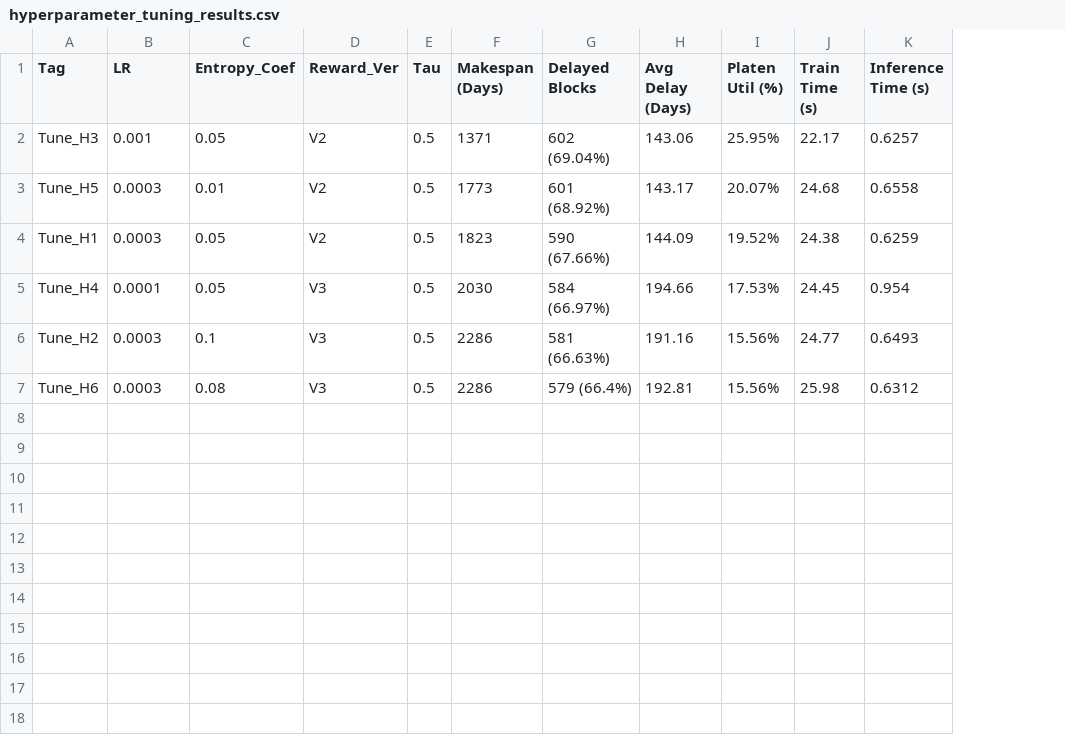
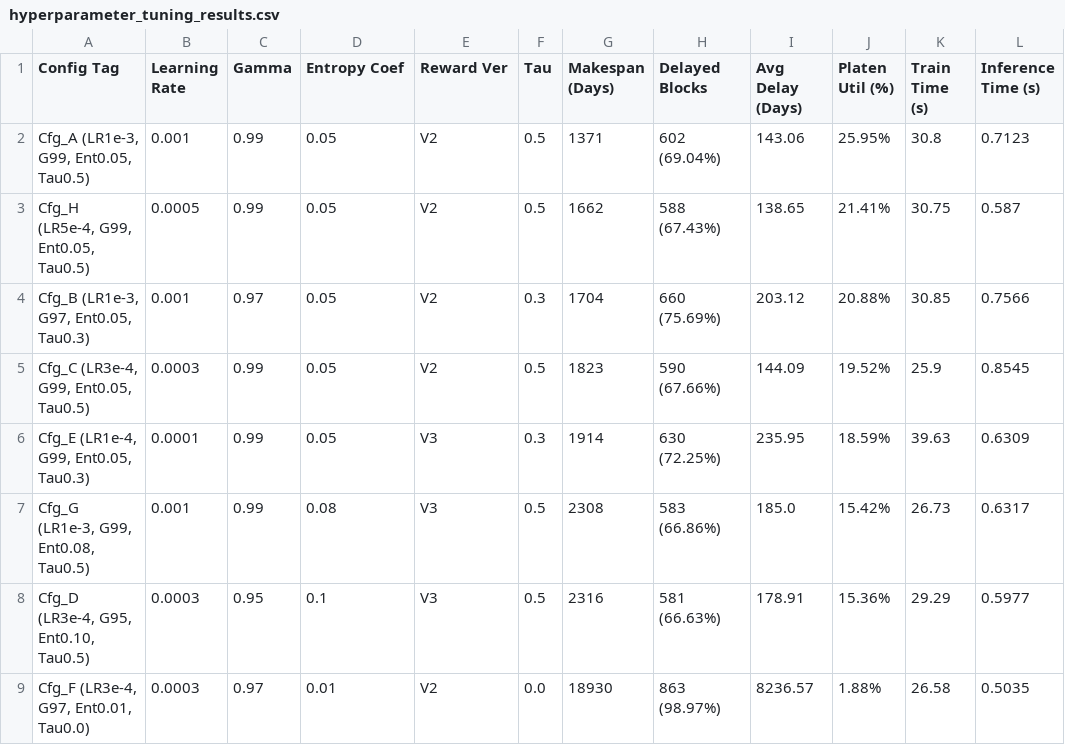
Before and after one commit to pihet/samsung_project, a CSV file: 2차프로젝트/data/processed/hyperparameter_tuning_results.csv, drawn as a sheet; removed rows and columns are numbered as before the commit, all else as after; the diff names each change by its address in the sheet, - before the commit and + after, or states it on an @@ line.

```diff
--- a/2차프로젝트/data/processed/hyperparameter_tuning_results.csv
+++ b/2차프로젝트/data/processed/hyperparameter_tuning_results.csv
-column A (Tag), row 2: Tune_H3; rows 4-6: Tune_H1 | Tune_H4 | Tune_H2
+column A (Config Tag), row 2: Cfg_A (LR1e-3, G99, Ent0.05, Tau0.5); rows 5-6: Cfg_C (LR3e-4, G99, Ent0.05, Tau0.5) | Cfg_E (LR1e-4, G99, Ent0.05, Tau0.3); row 8: Cfg_D (LR3e-4, G95, Ent0.10, Tau0.5)
+column C (Gamma), row 2: 0.99; rows 5-6: 0.99 | 0.99; row 8: 0.95
-B1: LR
+B1: Learning Rate
-D1: Entropy_Coef
+D1: Entropy Coef
-E1: Reward_Ver
+E1: Reward Ver
-K2 (Train Time (s)): 22.17
+K2 (Train Time (s)): 30.8
-L2 (Inference Time (s)): 0.6257
+L2 (Inference Time (s)): 0.7123
-row 3: Tune_H5 | 0.0003 | 0.01 | V2 | 0.5 | 1773 | 601 (68.92%) | 143.17 | 20.07% | 24.68 | 0.6558
+row 3: Cfg_H (LR5e-4, G99, Ent0.05, Tau0.5) | 0.0005 | 0.99 | 0.05 | V2 | 0.5 | 1662 | 588 (67.43%) | 138.65 | 21.41% | 30.75 | 0.587
+row 4: Cfg_B (LR1e-3, G97, Ent0.05, Tau0.3) | 0.001 | 0.97 | 0.05 | V2 | 0.3 | 1704 | 660 (75.69%) | 203.12 | 20.88% | 30.85 | 0.7566
-K5 (Train Time (s)): 24.38
+K5 (Train Time (s)): 25.9
-L5 (Inference Time (s)): 0.6259
+L5 (Inference Time (s)): 0.8545
-F6 (Tau): 0.5
+F6 (Tau): 0.3
-G6 (Makespan (Days)): 2030
+G6 (Makespan (Days)): 1914
-H6 (Delayed Blocks): 584 (66.97%)
+H6 (Delayed Blocks): 630 (72.25%)
-I6 (Avg Delay (Days)): 194.66
+I6 (Avg Delay (Days)): 235.95
-J6 (Platen Util (%)): 17.53%
+J6 (Platen Util (%)): 18.59%
-K6 (Train Time (s)): 24.45
+K6 (Train Time (s)): 39.63
-L6 (Inference Time (s)): 0.954
+L6 (Inference Time (s)): 0.6309
+row 7: Cfg_G (LR1e-3, G99, Ent0.08, Tau0.5) | 0.001 | 0.99 | 0.08 | V3 | 0.5 | 2308 | 583 (66.86%) | 185.0 | 15.42% | 26.73 | 0.6317
-G8 (Makespan (Days)): 2286
+G8 (Makespan (Days)): 2316
-I8 (Avg Delay (Days)): 191.16
+I8 (Avg Delay (Days)): 178.91
-J8 (Platen Util (%)): 15.56%
+J8 (Platen Util (%)): 15.36%
-K8 (Train Time (s)): 24.77
+K8 (Train Time (s)): 29.29
-L8 (Inference Time (s)): 0.6493
+L8 (Inference Time (s)): 0.5977
-row 7: Tune_H6 | 0.0003 | 0.08 | V3 | 0.5 | 2286 | 579 (66.4%) | 192.81 | 15.56% | 25.98 | 0.6312
+row 9: Cfg_F (LR3e-4, G97, Ent0.01, Tau0.0) | 0.0003 | 0.97 | 0.01 | V2 | 0.0 | 18930 | 863 (98.97%) | 8236.57 | 1.88% | 26.58 | 0.5035
```
Also changed, not shown: 2차프로젝트/data/processed/mcda_model_selection_matrix.csv, 2차프로젝트/data/processed/ppo_v1_v1_seed2024_scheduling_results.csv, 28 other files.
